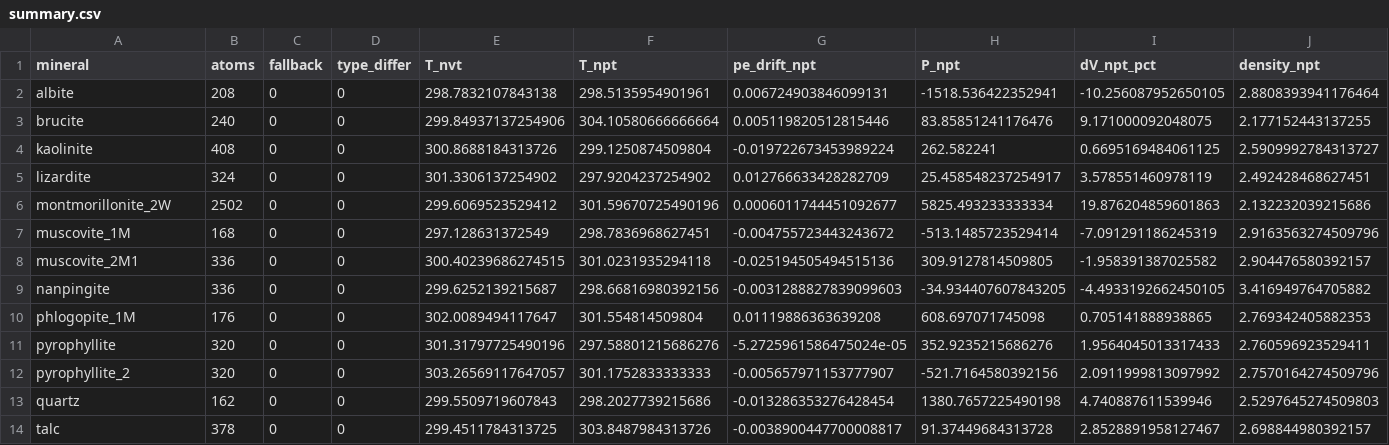
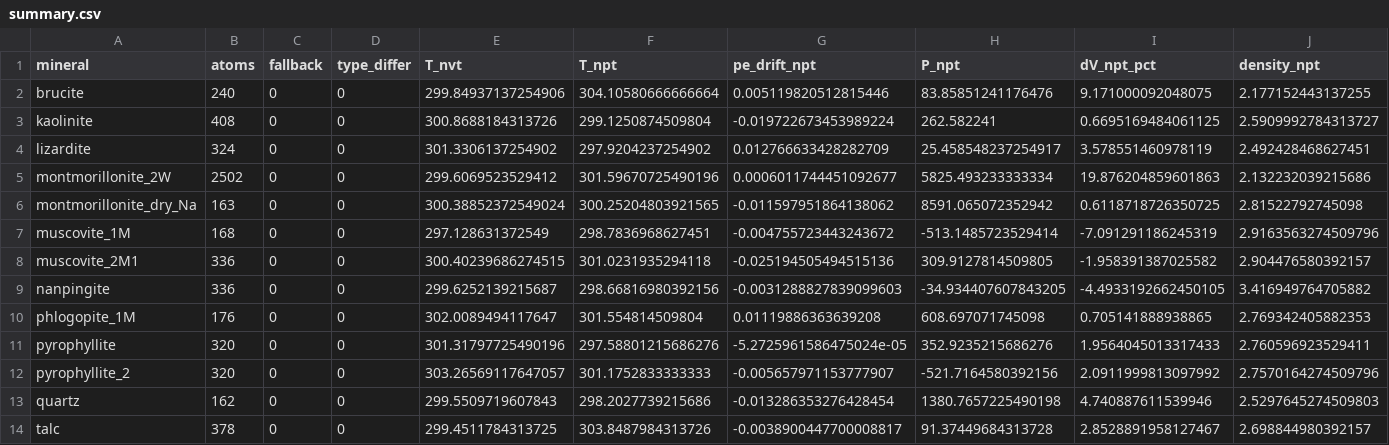
Before and after one commit to haru2225/soapff-gui, a CSV file: examples/library_nvt_npt/summary.csv, drawn as a sheet; removed rows and columns are numbered as before the commit, all else as after; the diff names each change by its address in the sheet, - before the commit and + after, or states it on an @@ line.

```diff
--- a/examples/library_nvt_npt/summary.csv
+++ b/examples/library_nvt_npt/summary.csv
-row 2: albite | 208 | 0 | 0 | 298.7832107843138 | 298.5135954901961 | 0.006724903846099131 | -1518.536422352941 | -10.256087952650105 | 2.8808393941176464
+row 6: montmorillonite_dry_Na | 163 | 0 | 0 | 300.38852372549024 | 300.25204803921565 | -0.011597951864138062 | 8591.065072352942 | 0.6118718726350725 | 2.81522792745098
```
Also changed, not shown: 55 other files.
